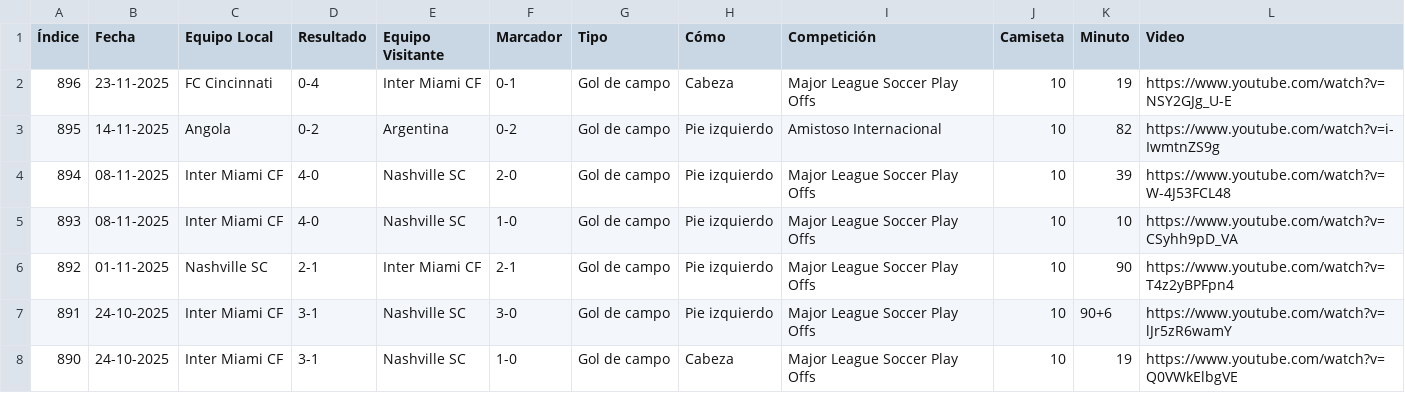
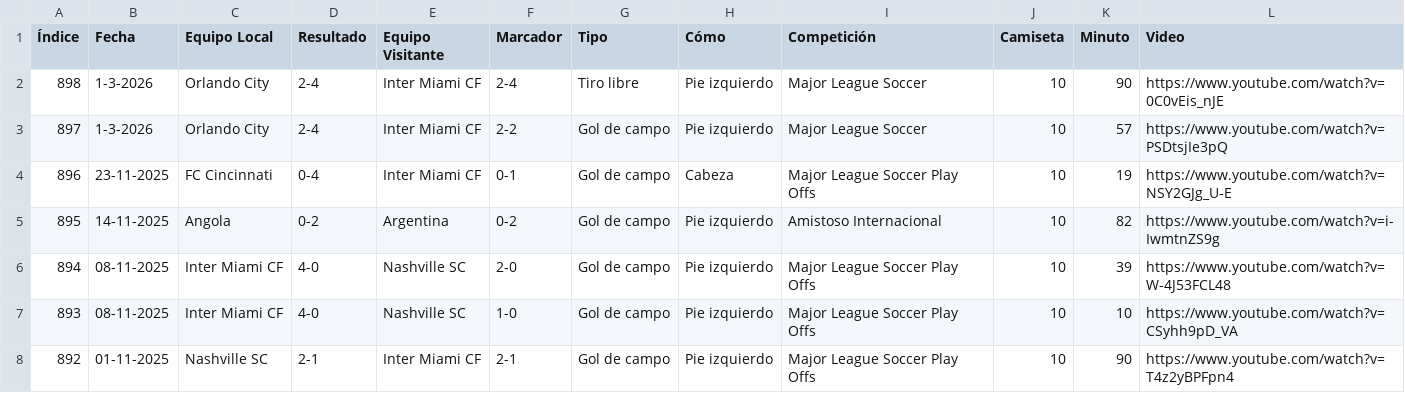
Before and after one commit to leancorv/CalendarioGolesMessi, a CSV file: messi_goles.csv, drawn as a sheet; only a part is shown; the shorter side is filled out with more unchanged rows; the diff names each change by its address in the sheet, - before the commit and + after, or states it on an @@ line.

Commit message:
Messi hizo goles!

```diff
--- a/messi_goles.csv
+++ b/messi_goles.csv
+row 2: 898 | 1-3-2026 | Orlando City | 2-4 | Inter Miami CF | 2-4 | Tiro libre | Pie izquierdo | Major League Soccer | 10 | 90 | https://www.youtube.com/watch?v=0C0vEis_nJE
+row 3: 897 | 1-3-2026 | Orlando City | 2-4 | Inter Miami CF | 2-2 | Gol de campo | Pie izquierdo | Major League Soccer | 10 | 57 | https://www.youtube.com/watch?v=PSDtsjIe3pQ
```
